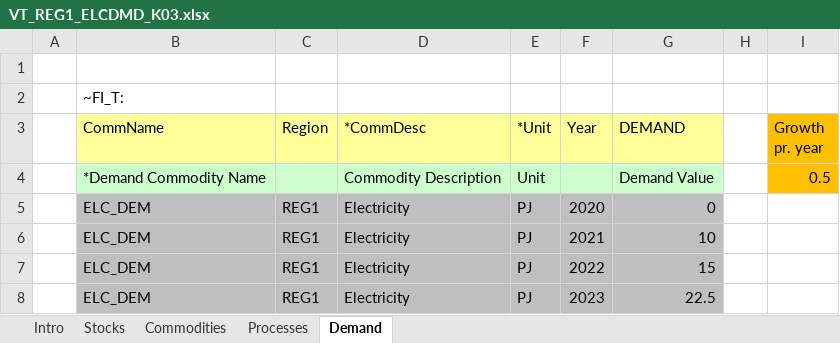
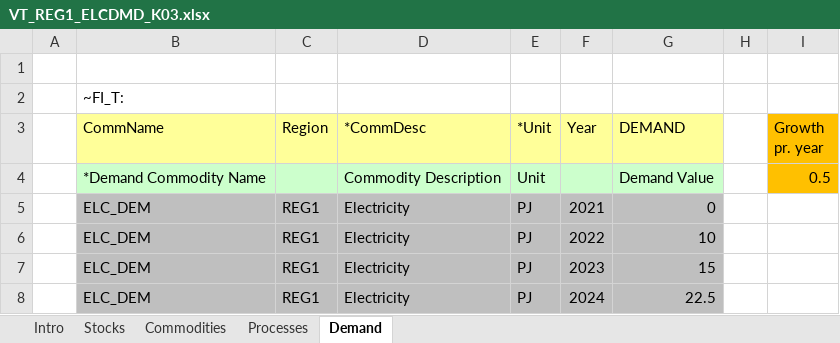
Before and after one commit to Moswalker/Stochastic_invest, an Excel workbook: VT_REG1_ELCDMD_K03.xlsx, sheet Demand, drawn as a sheet; values as stored, in another font and other column widths than the file's, no borders; the diff names each change by its address in the sheet, - before the commit and + after, or states it on an @@ line.

```diff
--- a/VT_REG1_ELCDMD_K03.xlsx (sheet Demand)
+++ b/VT_REG1_ELCDMD_K03.xlsx (sheet Demand)
-F5 (Year): 2020
+F5 (Year): 2021
-F6 (Year): 2021
+F6 (Year): 2022
-F7 (Year): 2022
+F7 (Year): 2023
-F8 (Year): 2023
+F8 (Year): 2024
```
Also changed, not shown: sheet Commodities, sheet Stocks, formulas that keep their value, SubRES_TMPL/SubRes_ELC_DKprices.xlsx, SuppXLS/Scen_A_SubAnnual8760_EXP.xlsx, 9 other files.
